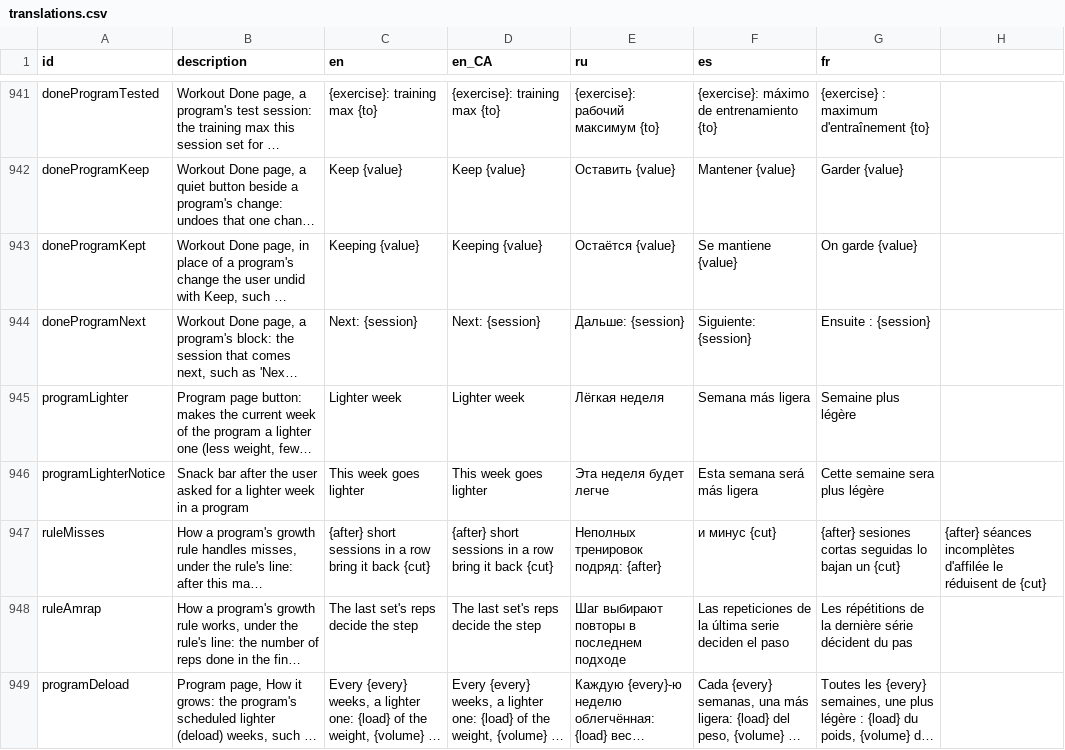
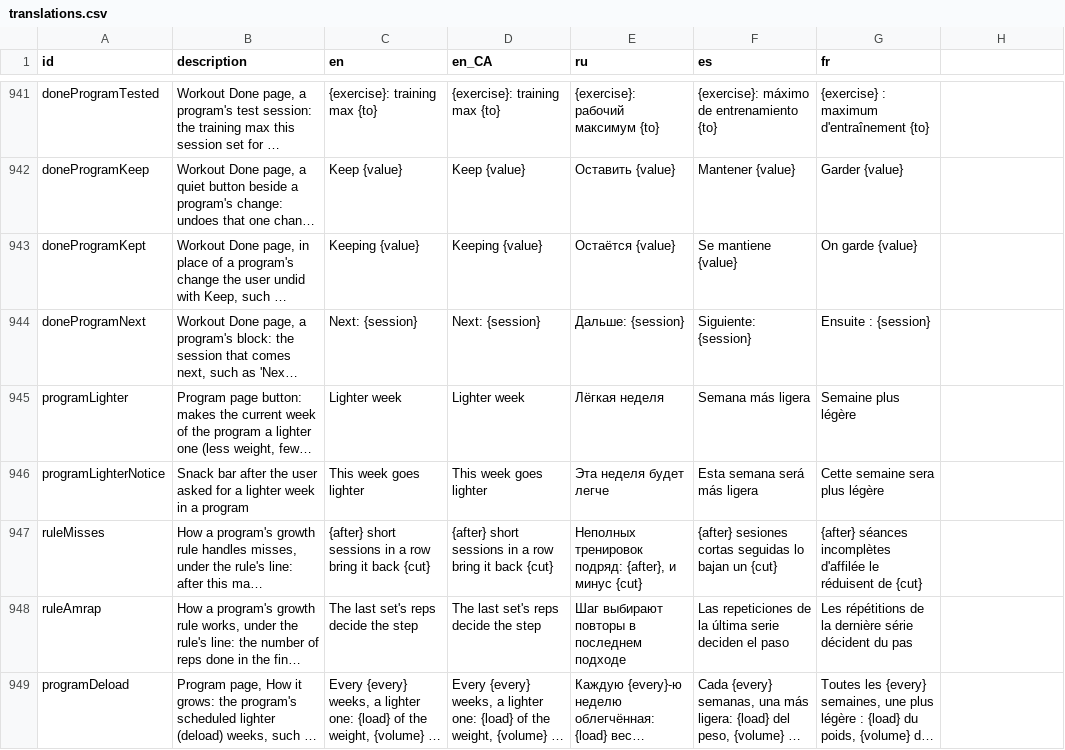
Before and after one commit to kit-g/heart-of-yours, a CSV file: shared/heart_language/scripts/translations.csv, drawn as a sheet; only a part is shown, gaps mark what is left out; long unchanged cells end in …; the diff names each change by its address in the sheet, - before the commit and + after, or states it on an @@ line.

```diff
--- a/shared/heart_language/scripts/translations.csv
+++ b/shared/heart_language/scripts/translations.csv
-E947 (ru): Неполных тренировок подряд: {after}
+E947 (ru): Неполных тренировок подряд: {after}, и минус {cut}
-F947 (es): и минус {cut}
+F947 (es): {after} sesiones cortas seguidas lo bajan un {cut}
-G947 (fr): {after} sesiones cortas seguidas lo bajan un {cut}
+G947 (fr): {after} séances incomplètes d'affilée le réduisent de {cut}
-H947: {after} séances incomplètes d'affilée le réduisent de {cut}
+H947: (empty)
```
